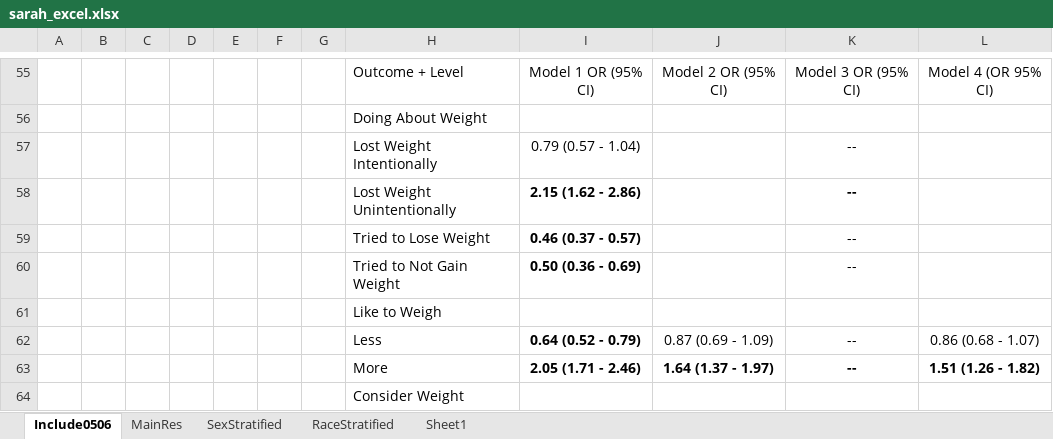
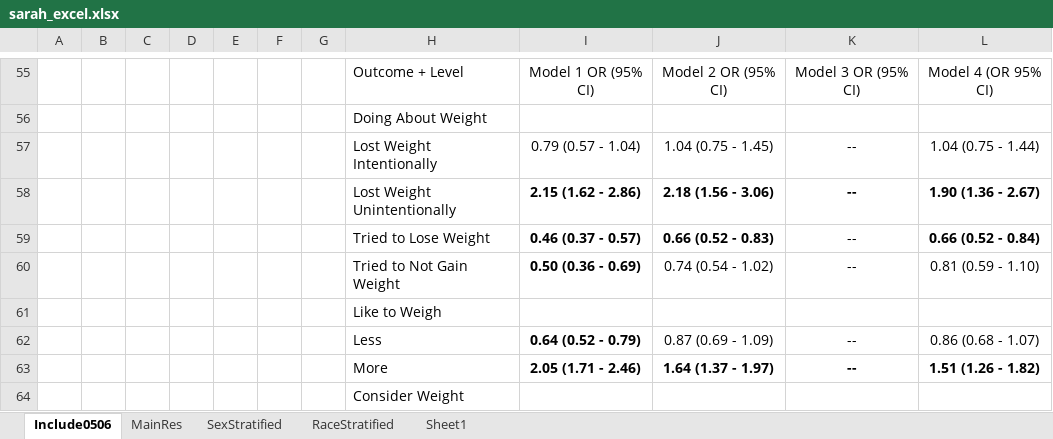
Before and after one commit to sarahVanAlsten/NHANES_wt, an Excel workbook: sarah_excel.xlsx, sheet Include0506, drawn as a sheet; only a part is shown, gaps mark what is left out; values as stored, in another font and other column widths than the file's, no borders; the diff names each change by its address in the sheet, - before the commit and + after, or states it on an @@ line.

Commit message:
Add files via upload

```diff
--- a/sarah_excel.xlsx (sheet Include0506)
+++ b/sarah_excel.xlsx (sheet Include0506)
-J57: (empty)
+J57: 1.04 (0.75 - 1.45)
-L57: (empty)
+L57: 1.04 (0.75 - 1.44)
-J58: (empty)
+J58: 2.18 (1.56 - 3.06)
-L58: (empty)
+L58: 1.90 (1.36 - 2.67)
-J59: (empty)
+J59: 0.66 (0.52 - 0.83)
-L59: (empty)
+L59: 0.66 (0.52 - 0.84)
-J60: (empty)
+J60: 0.74 (0.54 - 1.02)
-L60: (empty)
+L60: 0.81 (0.59 - 1.10)
```
